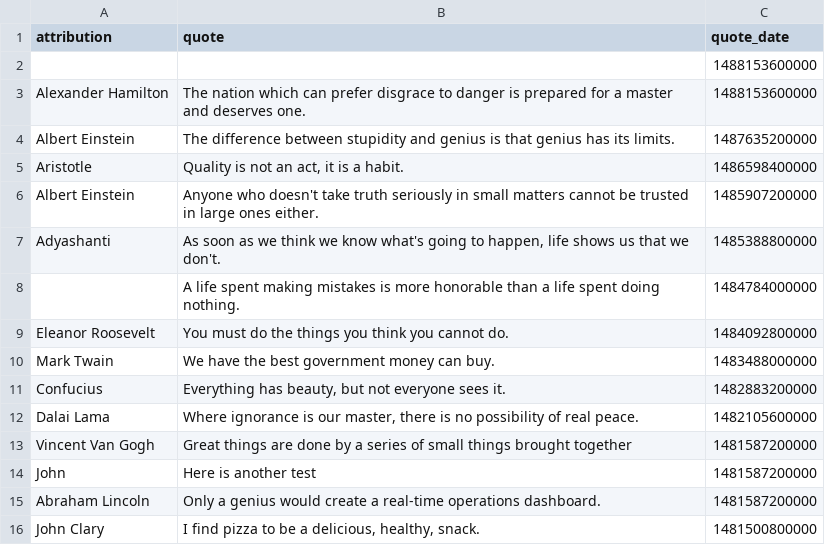
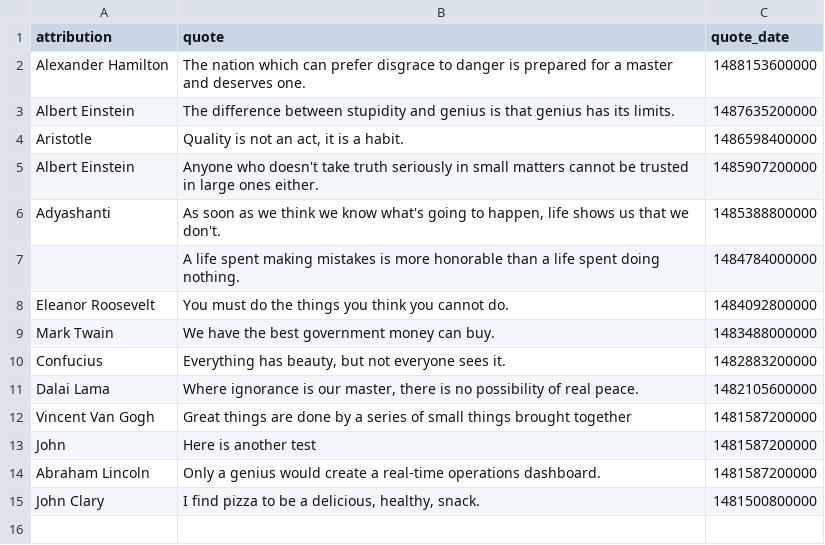
Before and after one commit to cityofaustin/atd-data-and-performance, a CSV file: components/data/quote_of_the_week.csv, drawn as a sheet.

Commit message:
update_quote_of_week

```diff
--- a/components/data/quote_of_the_week.csv
+++ b/components/data/quote_of_the_week.csv
@@ -1,3 +1,2 @@
 attribution,quote,quote_date
-,,1488153600000
 Alexander Hamilton,The nation which can prefer disgrace to danger is prepared for a master and deserves one.,1488153600000
```
